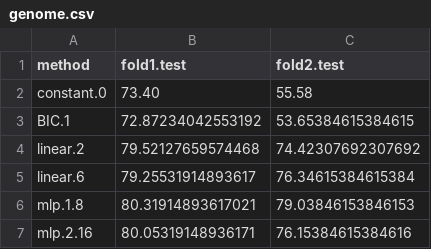
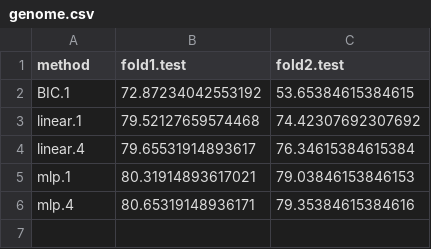
Before and after one commit to lamtung16/ML_LambdaLearning_OPART_Reproducible, a CSV file: acc_rate/genome.csv, drawn as a sheet.

```diff
--- a/acc_rate/genome.csv
+++ b/acc_rate/genome.csv
@@ -1,7 +1,6 @@
 method,fold1.test,fold2.test
-constant.0,73.40,55.58
 BIC.1,72.87234042553192,53.65384615384615
-linear.2,79.52127659574468,74.42307692307692
-linear.6,79.25531914893617,76.34615384615384
-mlp.1.8,80.31914893617021,79.03846153846153
-mlp.2.16,80.05319148936171,76.15384615384616
+linear.1,79.52127659574468,74.42307692307692
+linear.4,79.65531914893617,76.34615384615384
+mlp.1,80.31914893617021,79.03846153846153
+mlp.4,80.65319148936171,79.35384615384616
```
Also changed, not shown: 3 other files.
